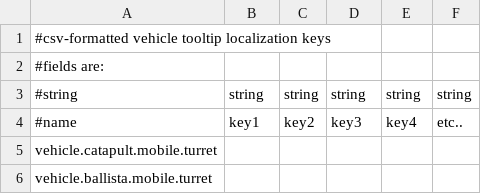
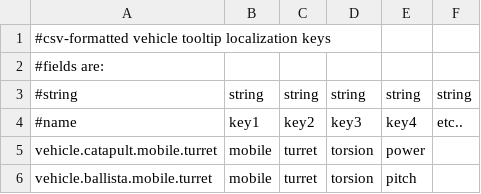
Before and after one commit to shadowmage45/AncientWarfare, a CSV file: AncientWarfare/resources/assets/ancientwarfare/definitions/vehicletooltips.csv, drawn as a sheet.

Commit message:
more work on vehicle type/definitions...still quite a ways to go

```diff
--- a/AncientWarfare/resources/assets/ancientwarfare/definitions/vehicletooltips.csv
+++ b/AncientWarfare/resources/assets/ancientwarfare/definitions/vehicletooltips.csv
@@ -4,3 +4,3 @@
 #name,key1,key2,key3,key4,etc..
-vehicle.catapult.mobile.turret,,,,,
-vehicle.ballista.mobile.turret,,,,,
+vehicle.catapult.mobile.turret,mobile,turret,torsion,power,
+vehicle.ballista.mobile.turret,mobile,turret,torsion,pitch,
```
Also changed, not shown: 9 other files.
